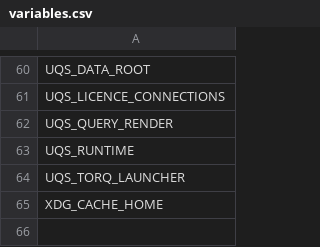
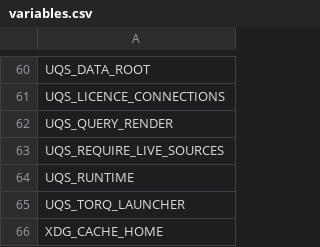
Before and after one commit to kwojdalski/uqf, a CSV file: docs/reference/surfaces/current/variables.csv, drawn as a sheet; only a part is shown, gaps mark what is left out.

```diff
--- a/docs/reference/surfaces/current/variables.csv
+++ b/docs/reference/surfaces/current/variables.csv
@@ -62,2 +62,3 @@ UQS_LICENCE_CONNECTIONS
 UQS_QUERY_RENDER
+UQS_REQUIRE_LIVE_SOURCES
 UQS_RUNTIME
```
Also changed, not shown: 1 other file.
